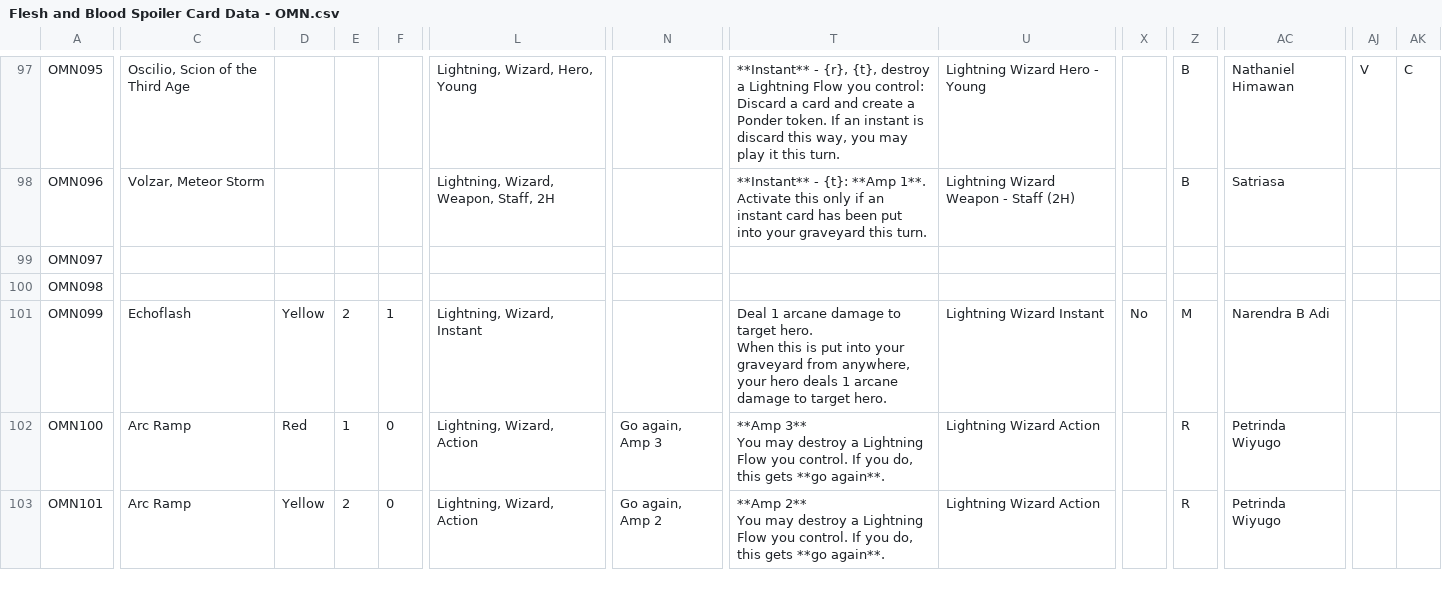
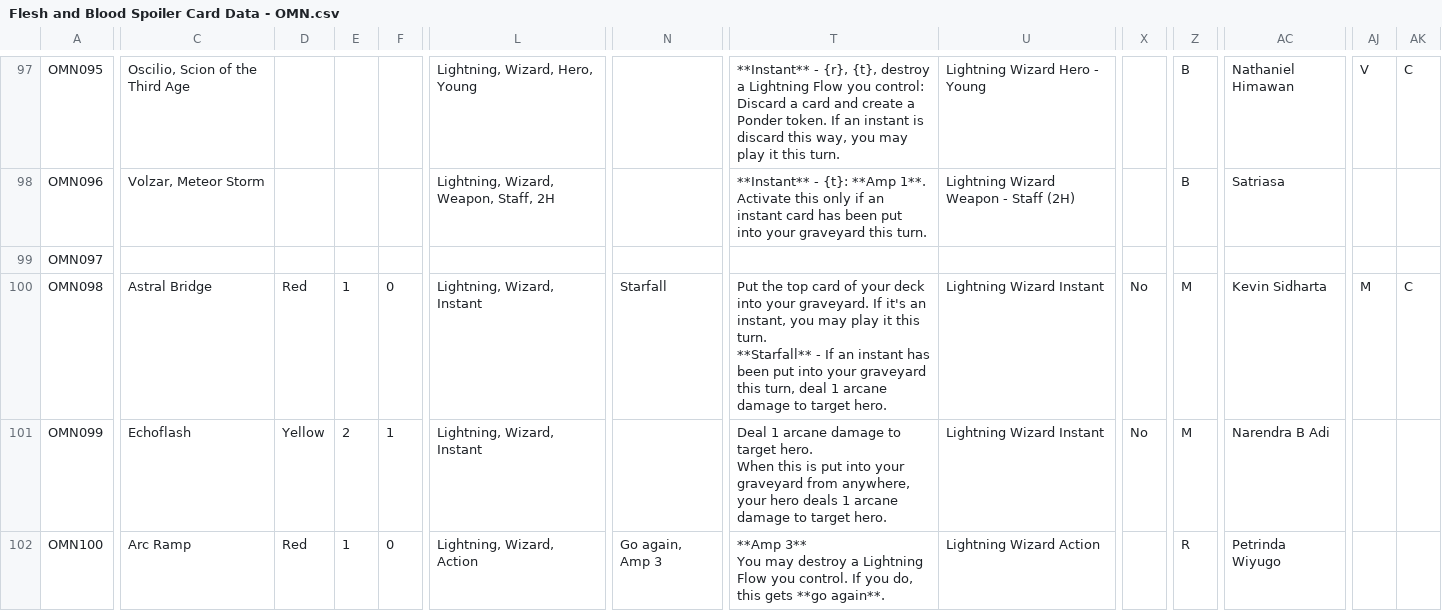
Before and after one commit to fabrary/cards, a CSV file: packages/cards/scripts/Spoiled/Flesh and Blood Spoiler Card Data - OMN.csv, drawn as a sheet; only a part is shown, gaps mark what is left out; the shorter side is filled out with more unchanged rows; ↵ is a line break in a cell; the diff covers the shown part only; the diff names each change by its address in the sheet, - before the commit and + after, or states it on an @@ line.

Commit message:
add card

```diff
--- a/packages/cards/scripts/Spoiled/Flesh and Blood Spoiler Card Data - OMN.csv
+++ b/packages/cards/scripts/Spoiled/Flesh and Blood Spoiler Card Data - OMN.csv
-C100: (empty)
+C100: Astral Bridge
-D100: (empty)
+D100: Red
-E100: (empty)
+E100: 1
-F100: (empty)
+F100: 0
-L100: (empty)
+L100: Lightning, Wizard, Instant
-N100: (empty)
+N100: Starfall
-T100: (empty)
+T100: Put the top card of your deck into your graveyard. If it's an instant, you may play it this turn. ↵ **Starfall** - If an instant has been put into your graveyard this turn, deal 1 arcane damage to target hero.
-U100: (empty)
+U100: Lightning Wizard Instant
-X100: (empty)
+X100: No
-Z100: (empty)
+Z100: M
-AC100: (empty)
+AC100: Kevin Sidharta
-AJ100: (empty)
+AJ100: M
-AK100: (empty)
+AK100: C
```
Also changed, not shown: 4 edited cells elsewhere in this file, 7 other files.
